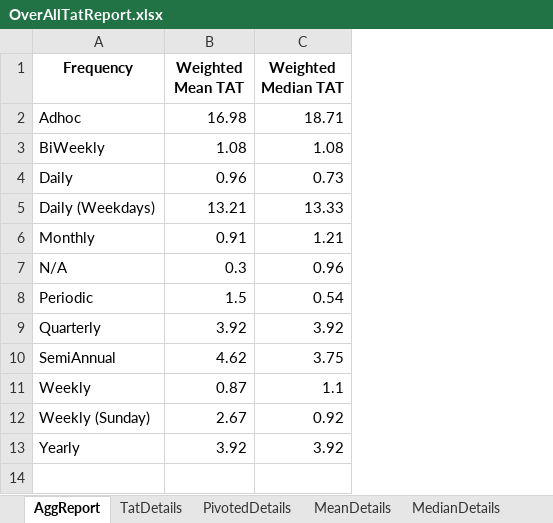
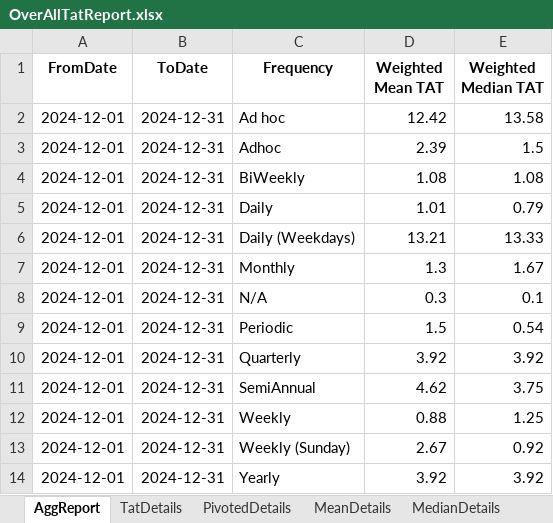
Before and after one commit to MeePks/TatReport, an Excel workbook: OverAllTatReport.xlsx, sheet AggReport, drawn as a sheet; values as stored, in another font and other column widths than the file's, no borders; table styles not drawn; addresses are those after the commit; the diff names each change by its address in the sheet, - before the commit and + after, or states it on an @@ line.

```diff
--- a/OverAllTatReport.xlsx (sheet AggReport)
+++ b/OverAllTatReport.xlsx (sheet AggReport)
+column A (FromDate), rows 3-14: all 2024-12-01
+column B (ToDate), rows 3-14: all 2024-12-31
+row 2: 2024-12-01 | 2024-12-31 | Ad hoc | 12.42 | 13.58
-D3 (Weighted Mean TAT): 16.98
+D3 (Weighted Mean TAT): 2.39
-E3 (Weighted Median TAT): 18.71
+E3 (Weighted Median TAT): 1.5
-D5 (Weighted Mean TAT): 0.96
+D5 (Weighted Mean TAT): 1.01
-E5 (Weighted Median TAT): 0.73
+E5 (Weighted Median TAT): 0.79
-D7 (Weighted Mean TAT): 0.91
+D7 (Weighted Mean TAT): 1.3
-E7 (Weighted Median TAT): 1.21
+E7 (Weighted Median TAT): 1.67
-E8 (Weighted Median TAT): 0.96
+E8 (Weighted Median TAT): 0.1
-D12 (Weighted Mean TAT): 0.87
+D12 (Weighted Mean TAT): 0.88
-E12 (Weighted Median TAT): 1.1
+E12 (Weighted Median TAT): 1.25
```
Also changed, not shown: sheet TatDetails, sheet PivotedDetails, sheet MeanDetails, sheet MedianDetails, 2 other files.
